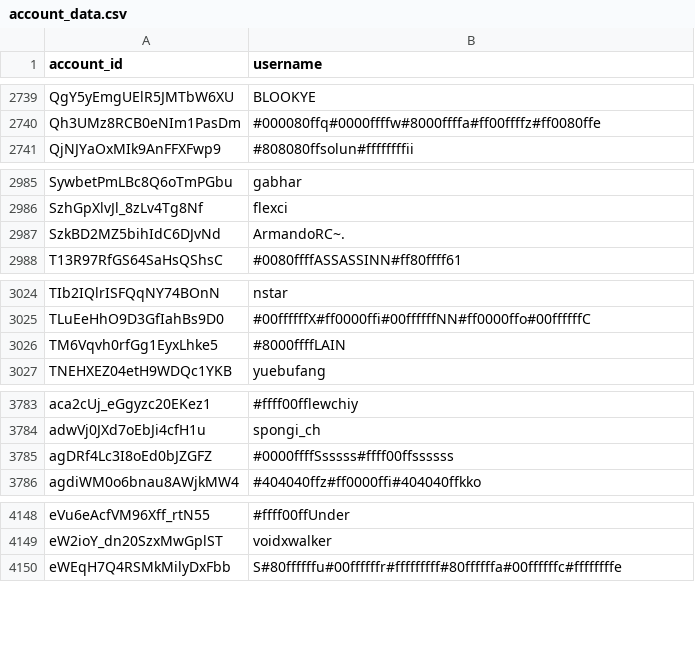
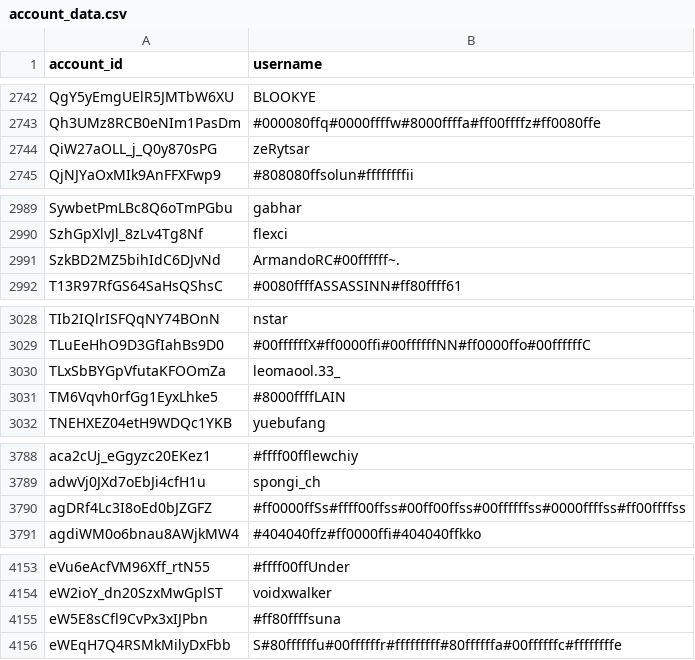
Before and after one commit to pewpewlive/ppl-data, a CSV file: account_data.csv, drawn as a sheet; only a part is shown, gaps mark what is left out; the diff covers the shown part only.

```diff
--- a/account_data.csv
+++ b/account_data.csv
@@ -2740,2 +2743,3 @@ QgY5yEmgUElR5JMTbW6XU,BLOOKYE
 Qh3UMz8RCB0eNIm1PasDm,#000080ffq#0000ffffw#8000ffffa#ff00ffffz#ff0080ffe
+QiW27aOLL_j_Q0y870sPG,zeRytsar
 QjNJYaOxMIk9AnFFXFwp9,#808080ffsolun#ffffffffii
@@ -2986,3 +2990,3 @@ SywbetPmLBc8Q6oTmPGbu,gabhar
 SzhGpXlvJl_8zLv4Tg8Nf,flexci
-SzkBD2MZ5bihIdC6DJvNd,ArmandoRC~.
+SzkBD2MZ5bihIdC6DJvNd,ArmandoRC#00ffffff~.
 T13R97RfGS64SaHsQShsC,#0080ffffASSASSINN#ff80ffff61
@@ -3025,2 +3029,3 @@ TIb2IQlrISFQqNY74BOnN,nstar
 TLuEeHhO9D3GfIahBs9D0,#00ffffffX#ff0000ffi#00ffffffNN#ff0000ffo#00ffffffC
+TLxSbBYGpVfutaKFOOmZa,leomaool.33_
 TM6Vqvh0rfGg1EyxLhke5,#8000ffffLAIN
@@ -3784,3 +3789,3 @@ aca2cUj_eGgyzc20EKez1,#ffff00fflewchiy
 adwVj0JXd7oEbJi4cfH1u,spongi_ch
-agDRf4Lc3I8oEd0bJZGFZ,#0000ffffSsssss#ffff00ffssssss
+agDRf4Lc3I8oEd0bJZGFZ,#ff0000ffSs#ffff00ffss#00ff00ffss#00ffffffss#0000ffffss#ff00ffffss
 agdiWM0o6bnau8AWjkMW4,#404040ffz#ff0000ffi#404040ffkko
@@ -4149,2 +4154,3 @@ eVu6eAcfVM96Xff_rtN55,#ffff00ffUnder
 eW2ioY_dn20SzxMwGplST,voidxwalker
+eW5E8sCfl9CvPx3xIJPbn,#ff80ffffsuna
 eWEqH7Q4RSMkMilyDxFbb,S#80ffffffu#00ffffffr#fffffffff#80ffffffa#00ffffffc#ffffffffe
```
Also changed, not shown: 4 added rows, 1 removed row and 1 edited cell elsewhere in this file.
